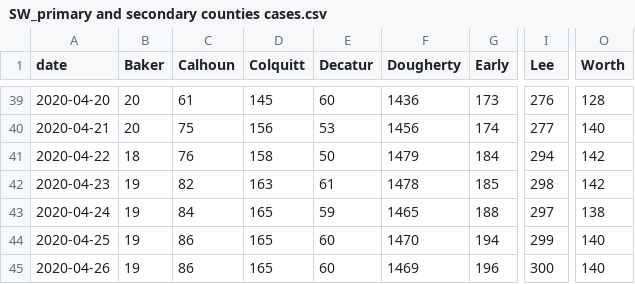
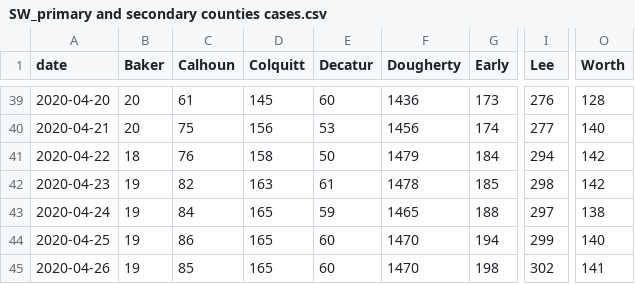
Before and after one commit to ingels11/COVID19_ACC_Model, a CSV file: Colquitt_and_surrounding/Data/SW_primary and secondary counties cases.csv, drawn as a sheet; only a part is shown, gaps mark what is left out; the diff names each change by its address in the sheet, - before the commit and + after, or states it on an @@ line.

```diff
--- a/Colquitt_and_surrounding/Data/SW_primary and secondary counties cases.csv
+++ b/Colquitt_and_surrounding/Data/SW_primary and secondary counties cases.csv
-C45 (Calhoun): 86
+C45 (Calhoun): 85
-F45 (Dougherty): 1469
+F45 (Dougherty): 1470
-G45 (Early): 196
+G45 (Early): 198
-I45 (Lee): 300
+I45 (Lee): 302
-O45 (Worth): 140
+O45 (Worth): 141
```
Also changed, not shown: Colquitt_and_surrounding/Data/SW_primSecNewCasesDaily.csv, 1 other file.
